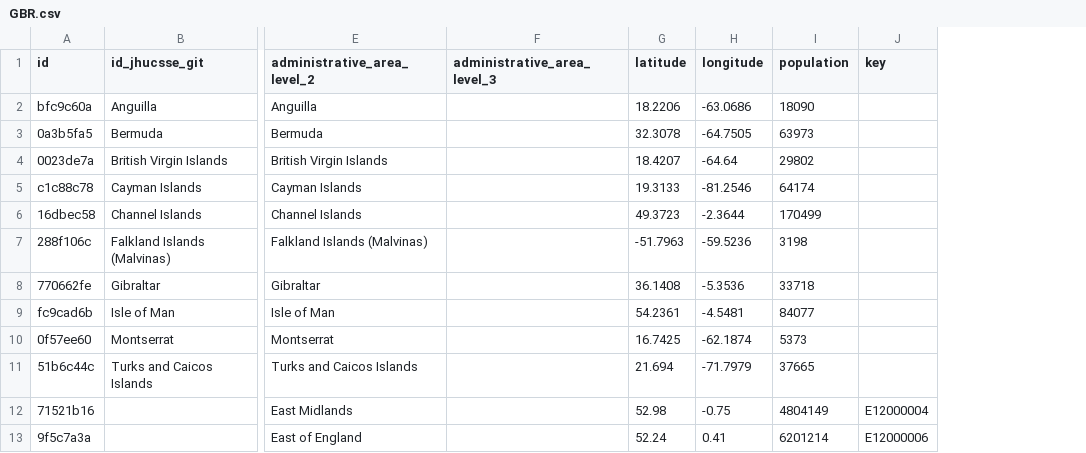
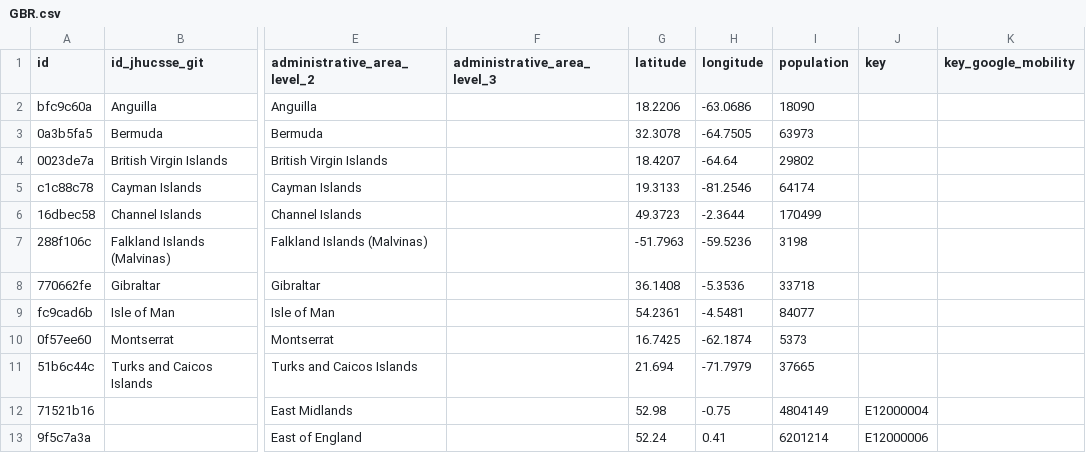
Before and after one commit to covid19datahub/COVID19, a CSV file: inst/extdata/db/GBR.csv, drawn as a sheet; only a part is shown, gaps mark what is left out; the diff names each change by its address in the sheet, - before the commit and + after, or states it on an @@ line.

Commit message:
add google keys

```diff
--- a/inst/extdata/db/GBR.csv
+++ b/inst/extdata/db/GBR.csv
+column K (key_google_mobility), empty
```
Also changed, not shown: inst/extdata/db/COL.csv, inst/extdata/db/CZE.csv, 5 other files.
